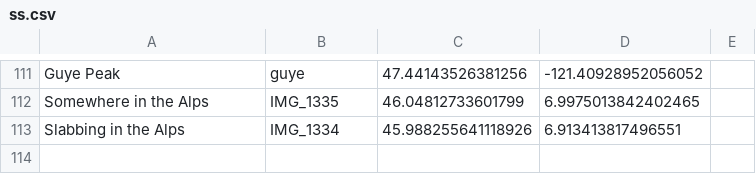
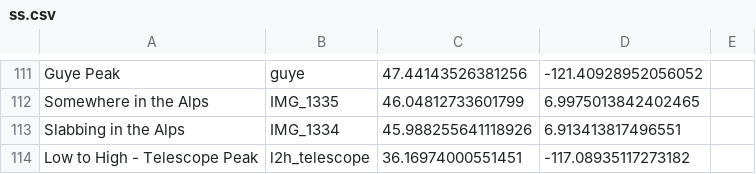
Before and after one commit to dbirman/web, a CSV file: images/ss/ss.csv, drawn as a sheet; only a part is shown, gaps mark what is left out.

Commit message:
Adding telescope

```diff
--- a/images/ss/ss.csv
+++ b/images/ss/ss.csv
@@ -113 +113,2 @@ Somewhere in the Alps,IMG_1335,46.04812733601799, 6.9975013842402465
 Slabbing in the Alps,IMG_1334,45.988255641118926, 6.913413817496551
+Low to High - Telescope Peak,l2h_telescope,36.16974000551451, -117.08935117273182
```
Also changed, not shown: 5 other files.
